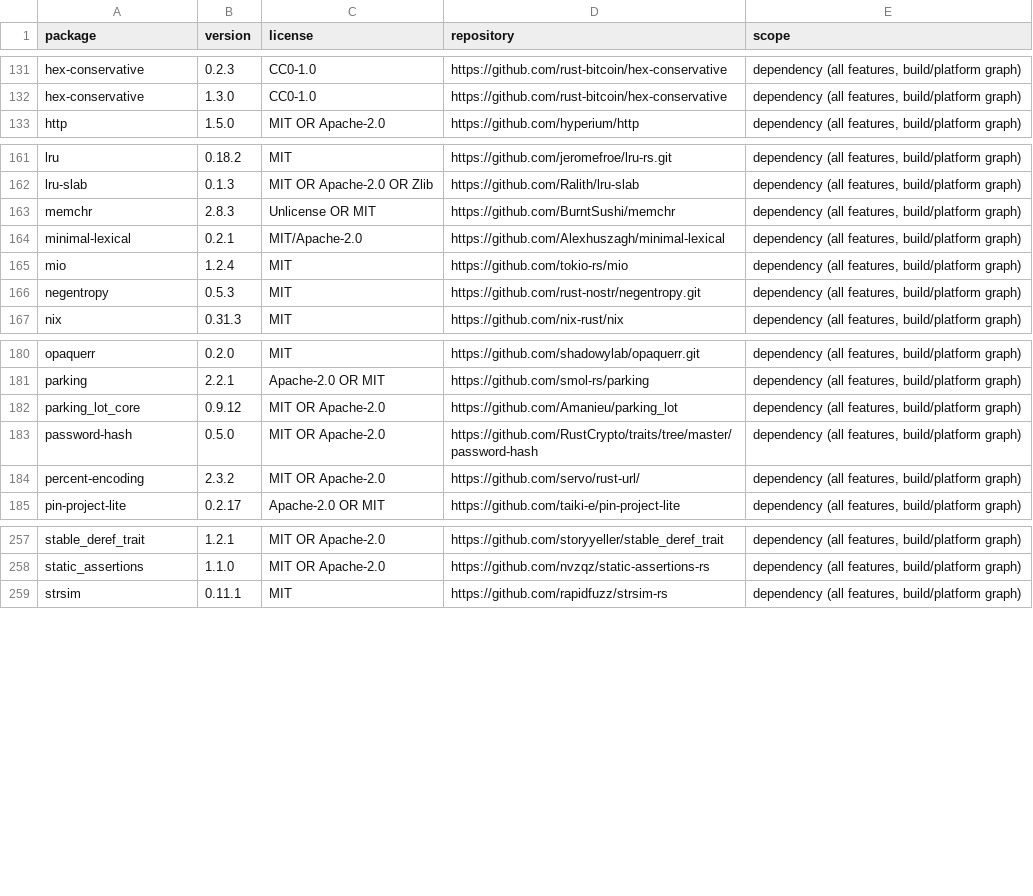
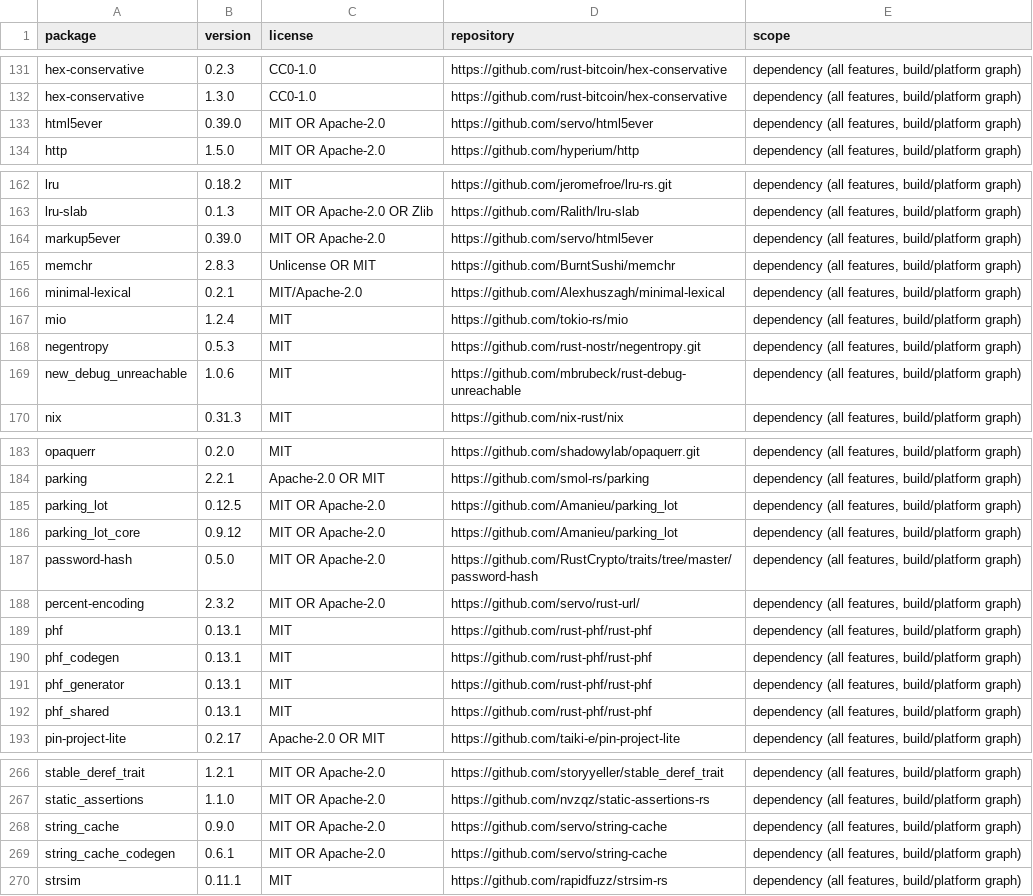
Before and after one commit to bananawalnut/booknook, a CSV file: crates/connectors/DEPENDENCY-LICENSES.csv, drawn as a sheet; only a part is shown, gaps mark what is left out; the diff covers the shown part only.

```diff
--- a/crates/connectors/DEPENDENCY-LICENSES.csv
+++ b/crates/connectors/DEPENDENCY-LICENSES.csv
@@ -132,2 +132,3 @@ hex-conservative,0.2.3,CC0-1.0,https://github.com/rust-bitcoin/hex-conservative,
 hex-conservative,1.3.0,CC0-1.0,https://github.com/rust-bitcoin/hex-conservative,"dependency (all features, build/platform graph)"
+html5ever,0.39.0,MIT OR Apache-2.0,https://github.com/servo/html5ever,"dependency (all features, build/platform graph)"
 http,1.5.0,MIT OR Apache-2.0,https://github.com/hyperium/http,"dependency (all features, build/platform graph)"
@@ -162,2 +163,3 @@ lru,0.18.2,MIT,https://github.com/jeromefroe/lru-rs.git,"dependency (all feature
 lru-slab,0.1.3,MIT OR Apache-2.0 OR Zlib,https://github.com/Ralith/lru-slab,"dependency (all features, build/platform graph)"
+markup5ever,0.39.0,MIT OR Apache-2.0,https://github.com/servo/html5ever,"dependency (all features, build/platform graph)"
 memchr,2.8.3,Unlicense OR MIT,https://github.com/BurntSushi/memchr,"dependency (all features, build/platform graph)"
@@ -166,2 +168,3 @@ mio,1.2.4,MIT,https://github.com/tokio-rs/mio,"dependency (all features, build/p
 negentropy,0.5.3,MIT,https://github.com/rust-nostr/negentropy.git,"dependency (all features, build/platform graph)"
+new_debug_unreachable,1.0.6,MIT,https://github.com/mbrubeck/rust-debug-unreachable,"dependency (all features, build/platform graph)"
 nix,0.31.3,MIT,https://github.com/nix-rust/nix,"dependency (all features, build/platform graph)"
@@ -181,2 +184,3 @@ opaquerr,0.2.0,MIT,https://github.com/shadowylab/opaquerr.git,"dependency (all f
 parking,2.2.1,Apache-2.0 OR MIT,https://github.com/smol-rs/parking,"dependency (all features, build/platform graph)"
+parking_lot,0.12.5,MIT OR Apache-2.0,https://github.com/Amanieu/parking_lot,"dependency (all features, build/platform graph)"
 parking_lot_core,0.9.12,MIT OR Apache-2.0,https://github.com/Amanieu/parking_lot,"dependency (all features, build/platform graph)"
@@ -184,2 +188,6 @@ password-hash,0.5.0,MIT OR Apache-2.0,https://github.com/RustCrypto/traits/tree/
 percent-encoding,2.3.2,MIT OR Apache-2.0,https://github.com/servo/rust-url/,"dependency (all features, build/platform graph)"
+phf,0.13.1,MIT,https://github.com/rust-phf/rust-phf,"dependency (all features, build/platform graph)"
+phf_codegen,0.13.1,MIT,https://github.com/rust-phf/rust-phf,"dependency (all features, build/platform graph)"
+phf_generator,0.13.1,MIT,https://github.com/rust-phf/rust-phf,"dependency (all features, build/platform graph)"
+phf_shared,0.13.1,MIT,https://github.com/rust-phf/rust-phf,"dependency (all features, build/platform graph)"
 pin-project-lite,0.2.17,Apache-2.0 OR MIT,https://github.com/taiki-e/pin-project-lite,"dependency (all features, build/platform graph)"
@@ -258,2 +267,4 @@ stable_deref_trait,1.2.1,MIT OR Apache-2.0,https://github.com/storyyeller/stable
 static_assertions,1.1.0,MIT OR Apache-2.0,https://github.com/nvzqz/static-assertions-rs,"dependency (all features, build/platform graph)"
+string_cache,0.9.0,MIT OR Apache-2.0,https://github.com/servo/string-cache,"dependency (all features, build/platform graph)"
+string_cache_codegen,0.6.1,MIT OR Apache-2.0,https://github.com/servo/string-cache,"dependency (all features, build/platform graph)"
 strsim,0.11.1,MIT,https://github.com/rapidfuzz/strsim-rs,"dependency (all features, build/platform graph)"
```
Also changed, not shown: 3 added rows elsewhere in this file, crates/core/DEPENDENCY-LICENSES.csv, crates/native/DEPENDENCY-LICENSES.csv, 33 other files.
